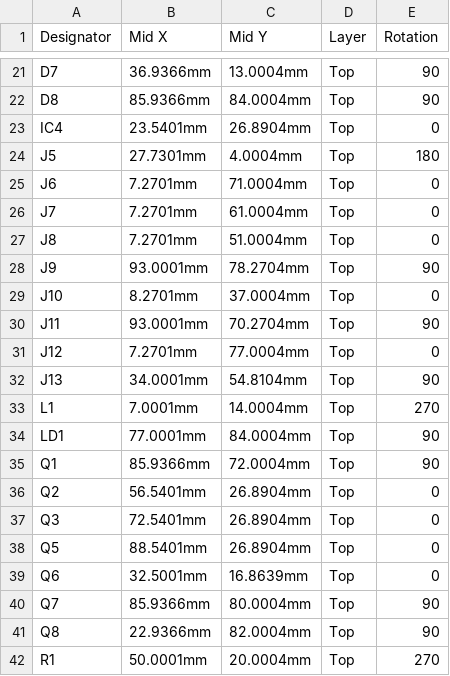
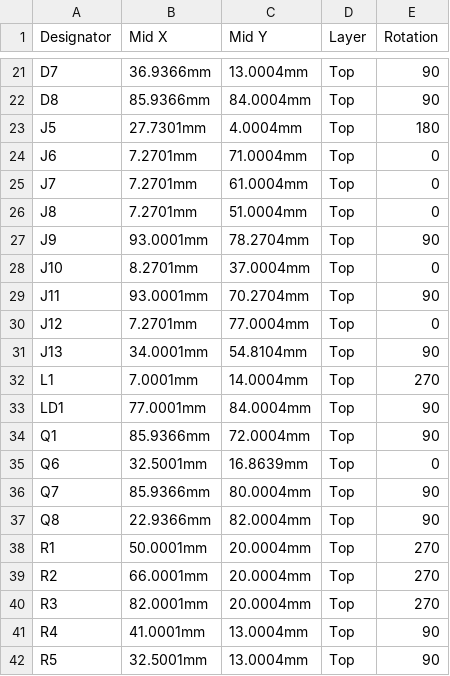
Before and after one commit to Landsi/SRM-controller, a CSV file: Hardware/JLCPCB/SRM_CPL_JLCPCB.csv, drawn as a sheet; only a part is shown, gaps mark what is left out; the shorter side is filled out with more unchanged rows; the diff names each change by its address in the sheet, - before the commit and + after, or states it on an @@ line.

```diff
--- a/Hardware/JLCPCB/SRM_CPL_JLCPCB.csv
+++ b/Hardware/JLCPCB/SRM_CPL_JLCPCB.csv
-row 23: IC4 | 23.5401mm | 26.8904mm | Top | 0
-row 36: Q2 | 56.5401mm | 26.8904mm | Top | 0
-row 37: Q3 | 72.5401mm | 26.8904mm | Top | 0
-row 38: Q5 | 88.5401mm | 26.8904mm | Top | 0
```
Also changed, not shown: Hardware/JLCPCB/SRM_BOM_JLCPCB.csv, Hardware/JLCPCB/SRM_CPL_JLCPCB_gerber-origin.csv, 4 other files.
